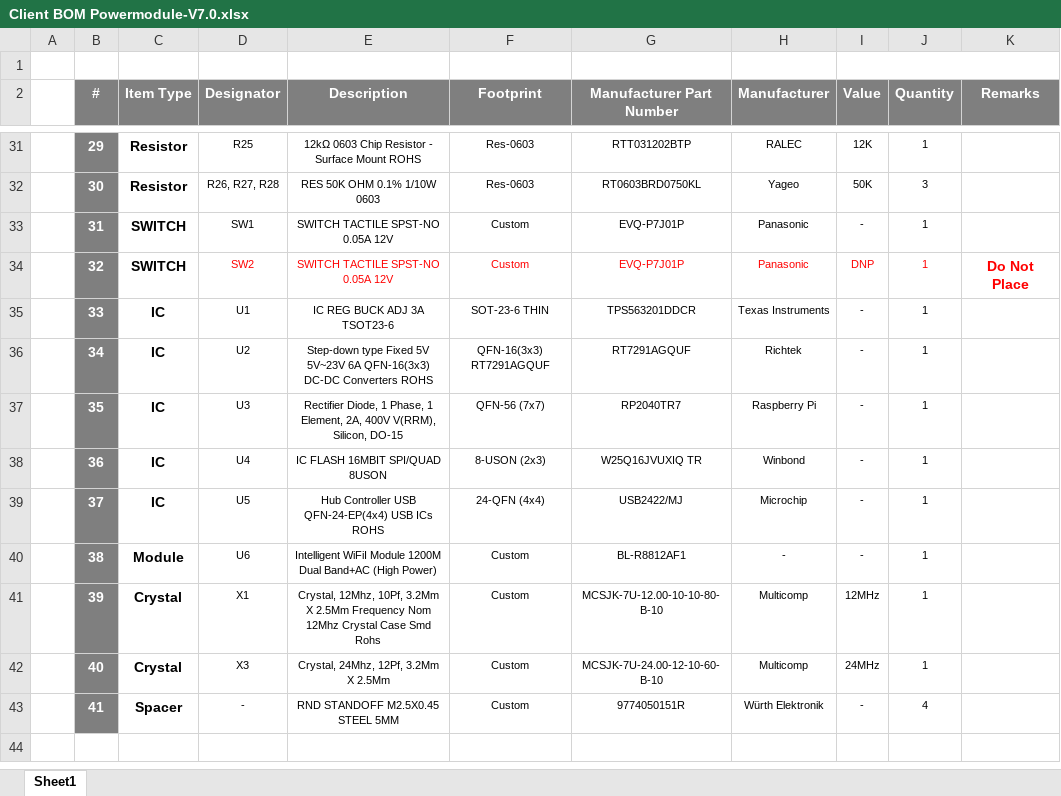
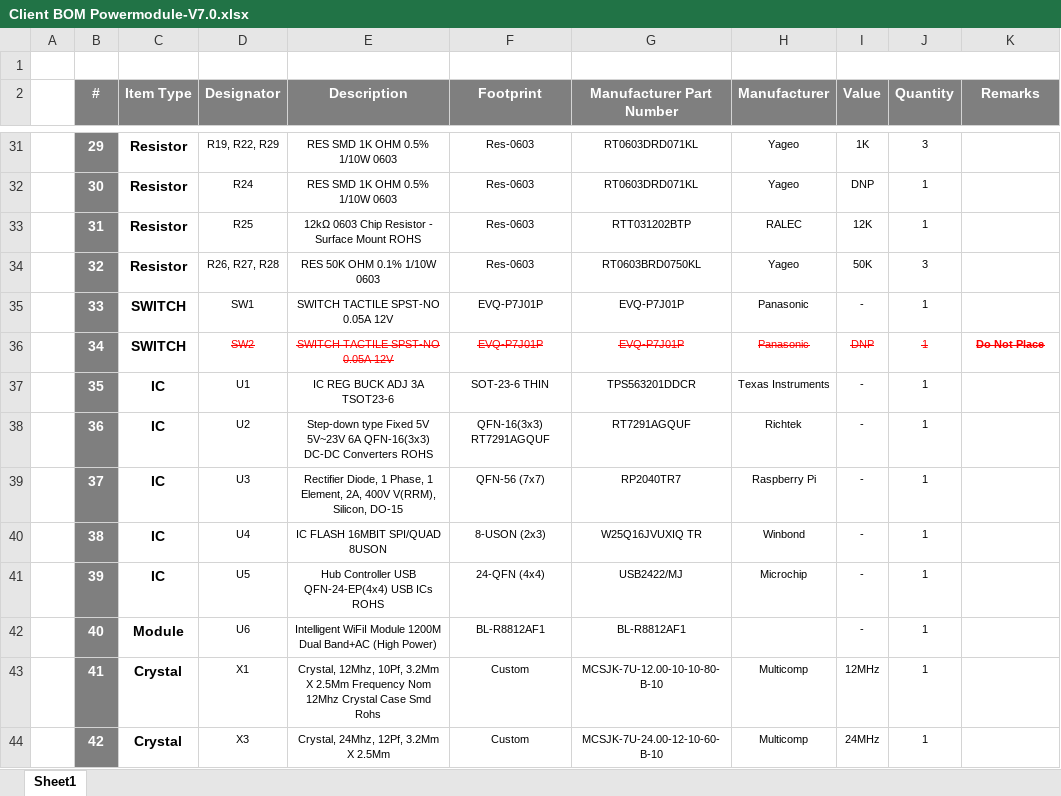
Before and after one commit to eSpark-Backup/gerholdvoorde-dronebms, an Excel workbook: Design Files/Powermodule-v7.0.2/BOM/Client BOM Powermodule-V7.0.xlsx, sheet Sheet1, drawn as a sheet; only a part is shown, gaps mark what is left out; values as stored, in another font and other column widths than the file's, no borders; charts and pictures not drawn; removed rows and columns are numbered as before the commit, all else as after; the diff covers the shown part only; the diff names each change by its address in the sheet, - before the commit and + after, or states it on an @@ line.

```diff
--- a/Design Files/Powermodule-v7.0.2/BOM/Client BOM Powermodule-V7.0.xlsx (sheet Sheet1)
+++ b/Design Files/Powermodule-v7.0.2/BOM/Client BOM Powermodule-V7.0.xlsx (sheet Sheet1)
-D31 (Designator): R25
+D31 (Designator): R19, R22, R29
-E31 (Description): 12kΩ 0603 Chip Resistor - Surface Mount ROHS
+E31 (Description): RES SMD 1K OHM 0.5% 1/10W 0603
-G31 (Manufacturer Part Number): RTT031202BTP
+G31 (Manufacturer Part Number): RT0603DRD071KL
-H31 (Manufacturer): RALEC
+H31 (Manufacturer): Yageo
-I31 (Value): 12K
+I31 (Value): 1K
-J31 (Quantity): 1
+J31 (Quantity): 3
-D32 (Designator): R26, R27, R28
+D32 (Designator): R24
-E32 (Description): RES 50K OHM 0.1% 1/10W 0603
+E32 (Description): RES SMD 1K OHM 0.5% 1/10W 0603
-G32 (Manufacturer Part Number): RT0603BRD0750KL
+G32 (Manufacturer Part Number): RT0603DRD071KL
-I32 (Value): 50K
+I32 (Value): DNP
-J32 (Quantity): 3
+J32 (Quantity): 1
+row 33:  | 31 | Resistor | R25 | 12kΩ 0603 Chip Resistor - Surface Mount ROHS | Res-0603 | RTT031202BTP | RALEC | 12K | 1
+row 34:  | 32 | Resistor | R26, R27, R28 | RES 50K OHM 0.1% 1/10W 0603 | Res-0603 | RT0603BRD0750KL | Yageo | 50K | 3
-B35 (#): 31
+B35 (#): 33
-F35:F36 (Footprint): Custom
+F35:F36 (Footprint): EVQ-P7J01P
-B36 (#): 32
+B36 (#): 34
-D36:K36 strikethrough: off
+D36:K36 strikethrough: on
@@ K36 text size: smaller @@
-B37 (#): 33
+B37 (#): 35
-B38 (#): 34
+B38 (#): 36
-B39 (#): 35
+B39 (#): 37
-B40 (#): 36
+B40 (#): 38
-B41 (#): 37
+B41 (#): 39
-B42 (#): 38
+B42 (#): 40
-F42 (Footprint): Custom
+F42 (Footprint): BL-R8812AF1
-H42 (Manufacturer): -
+H42 (Manufacturer): (empty)
-B43 (#): 39
+B43 (#): 41
-B44 (#): 40
+B44 (#): 42
-row 43:  | 41 | Spacer | - | RND STANDOFF M2.5X0.45 STEEL 5MM | Custom | 9774050151R | Würth Elektronik | - | 4
```
Also changed, not shown: 1 added row, 1 removed row, 51 edited cells and cell formats elsewhere in this sheet, formulas that keep their value, charts or pictures, 48 other files.
